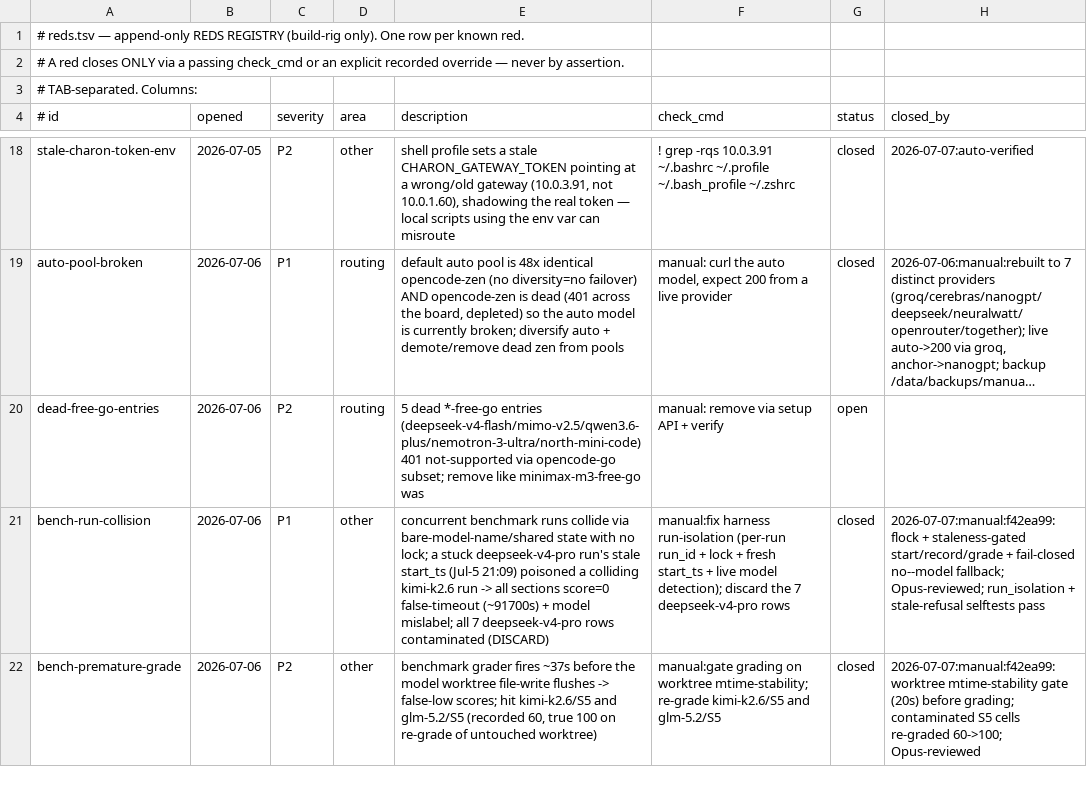
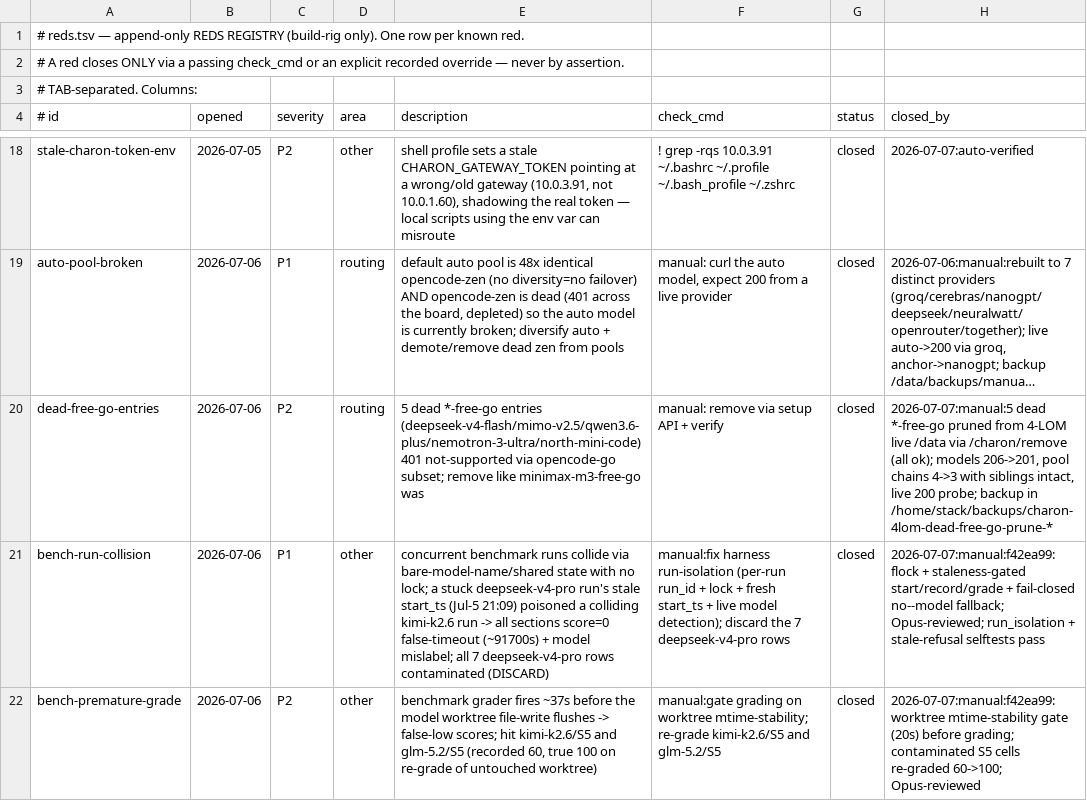
Before and after one commit to SLOP-Platform/charon, a TSV file: fleet/reds.tsv, drawn as a sheet; only a part is shown, gaps mark what is left out; long unchanged cells end in …; the diff names each change by its address in the sheet, - before the commit and + after, or states it on an @@ line.

```diff
--- a/fleet/reds.tsv
+++ b/fleet/reds.tsv
-G20 (status): open
+G20 (status): closed
-H20 (closed_by): (empty)
+H20 (closed_by): 2026-07-07:manual:5 dead *-free-go pruned from 4-LOM live /data via /charon/remove (all ok); models 206->201, pool chains 4->3 with siblings intact, live 200 probe; backup in /home/stack/backups/charon-4lom-dead-free-go-prune-*
```
